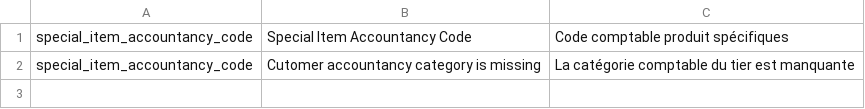
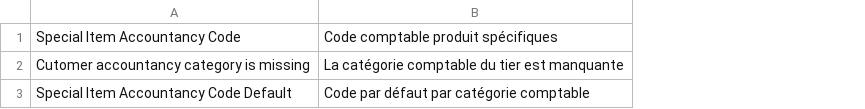
Before and after one commit to scopen-coop/special_item_accountancy_code, a CSV file: special_item_accountancy_code/translations/fr.csv, drawn as a sheet; removed rows and columns are numbered as before the commit, all else as after; the diff names each change by its address in the sheet, - before the commit and + after, or states it on an @@ line.

Commit message:
here we are

```diff
--- a/special_item_accountancy_code/translations/fr.csv
+++ b/special_item_accountancy_code/translations/fr.csv
-column A, rows 1-2: special_item_accountancy_code | special_item_accountancy_code
+row 3: Special Item Accountancy Code Default | Code par défaut par catégorie comptable
```
